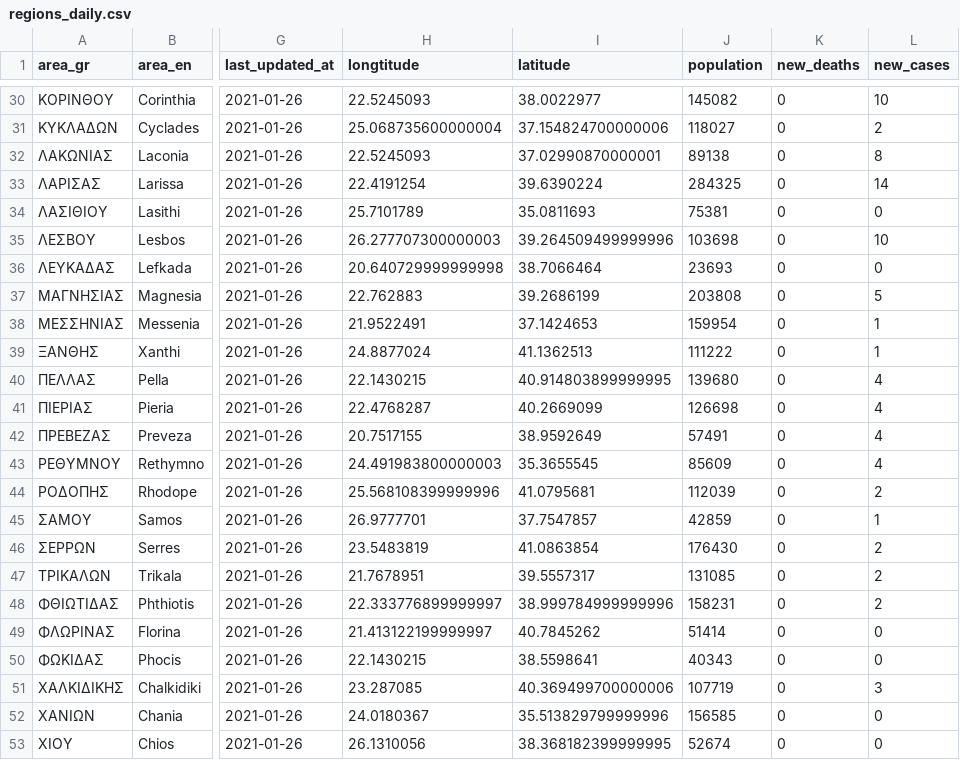
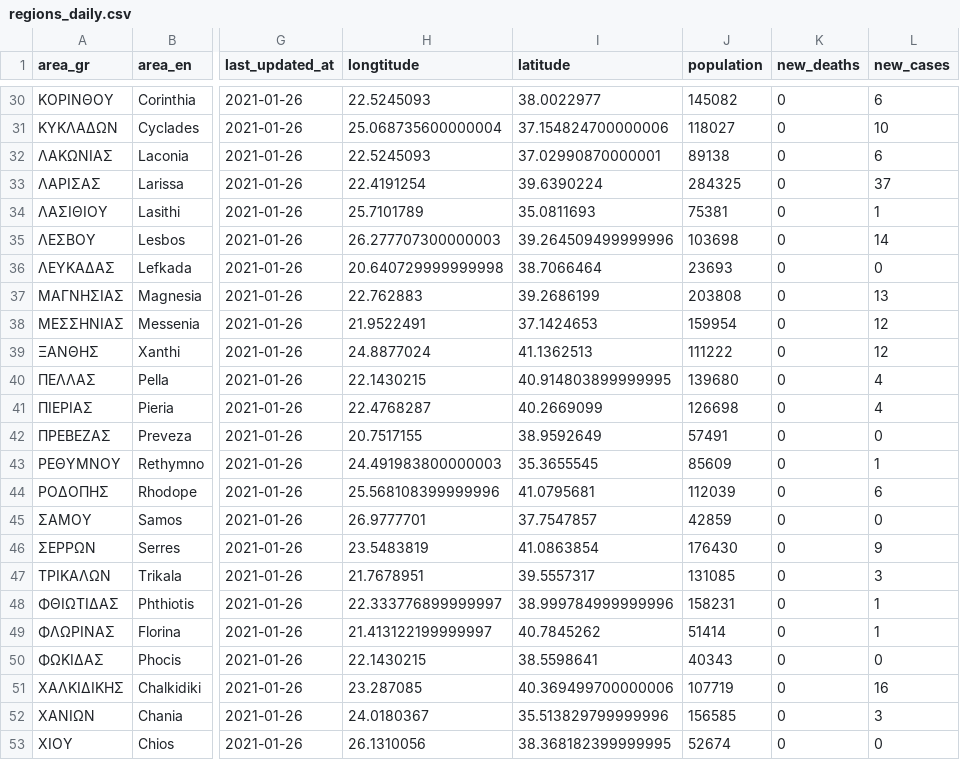
Before and after one commit to Covid-19-Response-Greece/covid19-greece-api, a CSV file: data/greece/iMEdD-Lab/regions_daily.csv, drawn as a sheet; only a part is shown, gaps mark what is left out; the diff covers the shown part only; the diff names each change by its address in the sheet, - before the commit and + after, or states it on an @@ line.

```diff
--- a/data/greece/iMEdD-Lab/regions_daily.csv
+++ b/data/greece/iMEdD-Lab/regions_daily.csv
-L30 (new_cases): 10
+L30 (new_cases): 6
-L31 (new_cases): 2
+L31 (new_cases): 10
-L32 (new_cases): 8
+L32 (new_cases): 6
-L33 (new_cases): 14
+L33 (new_cases): 37
-L34 (new_cases): 0
+L34 (new_cases): 1
-L35 (new_cases): 10
+L35 (new_cases): 14
-L37 (new_cases): 5
+L37 (new_cases): 13
-L38:L39 (new_cases): 1
+L38:L39 (new_cases): 12
-L42 (new_cases): 4
+L42 (new_cases): 0
-L43 (new_cases): 4
+L43 (new_cases): 1
-L44 (new_cases): 2
+L44 (new_cases): 6
-L45 (new_cases): 1
+L45 (new_cases): 0
-L46 (new_cases): 2
+L46 (new_cases): 9
-L47 (new_cases): 2
+L47 (new_cases): 3
-L48 (new_cases): 2
+L48 (new_cases): 1
-L49 (new_cases): 0
+L49 (new_cases): 1
-L51 (new_cases): 3
+L51 (new_cases): 16
-L52 (new_cases): 0
+L52 (new_cases): 3
```
Also changed, not shown: 20 edited cells elsewhere in this file, data/greece/iMEdD-Lab/regions_history_cases.csv, data/greece/iMEdD-Lab/regions_history_deaths.csv, 5 other files.
